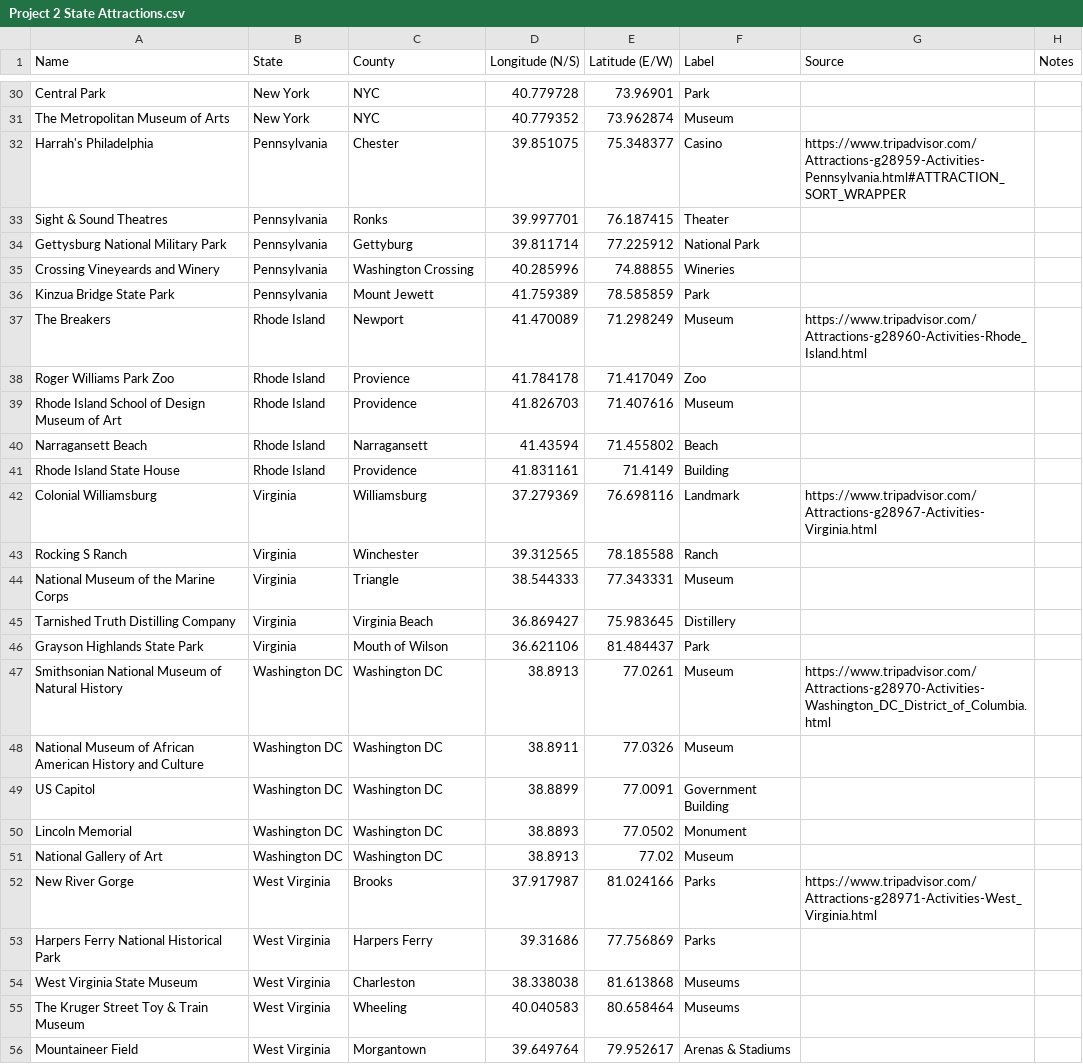
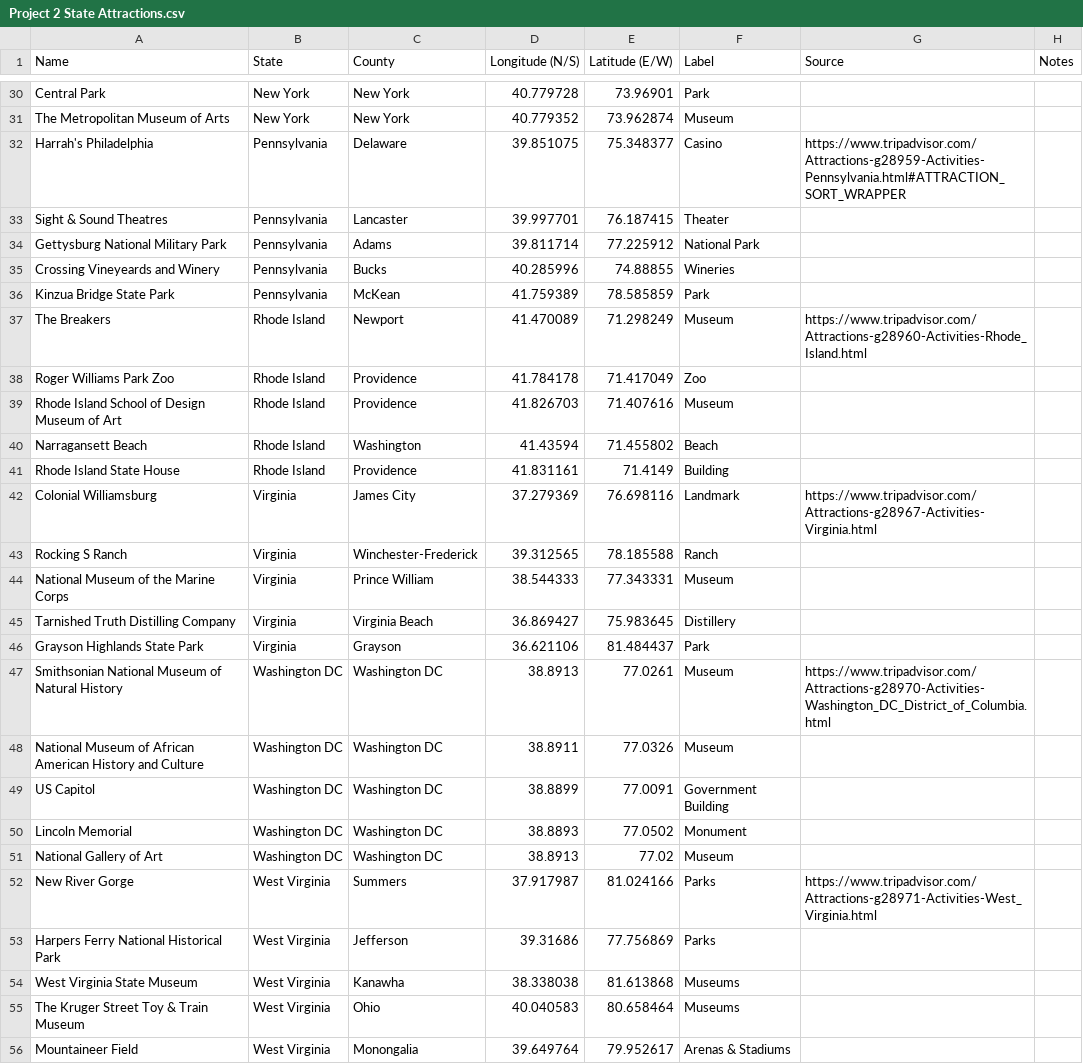
Before and after one commit to xinyi0351/Fall2020-Project2-group10, a CSV file: output/Project 2 State Attractions.csv, drawn as a sheet; only a part is shown, gaps mark what is left out; the diff covers the shown part only; the diff names each change by its address in the sheet, - before the commit and + after, or states it on an @@ line.

```diff
--- a/output/Project 2 State Attractions.csv
+++ b/output/Project 2 State Attractions.csv
-C30:C31 (County): NYC
+C30:C31 (County): New York
-C32 (County): Chester
+C32 (County): Delaware
-C33 (County): Ronks
+C33 (County): Lancaster
-C34 (County): Gettyburg
+C34 (County): Adams
-C35 (County): Washington Crossing
+C35 (County): Bucks
-C36 (County): Mount Jewett
+C36 (County): McKean
-C38 (County): Provience
+C38 (County): Providence
-C40 (County): Narragansett
+C40 (County): Washington
-C42 (County): Williamsburg
+C42 (County): James City
-C43 (County): Winchester
+C43 (County): Winchester-Frederick
-C44 (County): Triangle
+C44 (County): Prince William
-C46 (County): Mouth of Wilson
+C46 (County): Grayson
-C52 (County): Brooks
+C52 (County): Summers
-C53 (County): Harpers Ferry
+C53 (County): Jefferson
-C54 (County): Charleston
+C54 (County): Kanawha
-C55 (County): Wheeling
+C55 (County): Ohio
-C56 (County): Morgantown
+C56 (County): Monongalia
```
Also changed, not shown: 22 edited cells elsewhere in this file, 5 other files.
